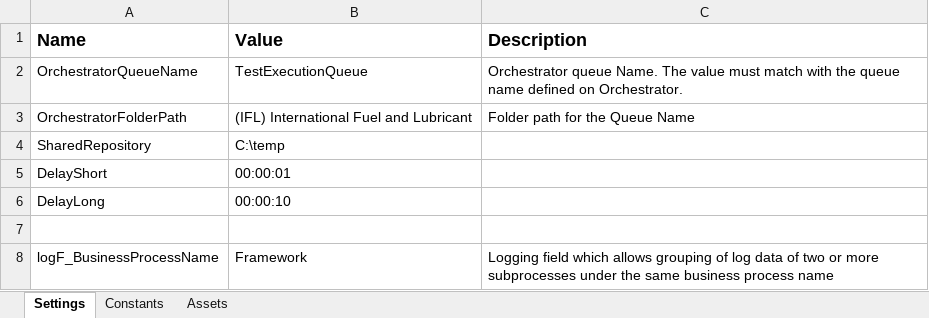
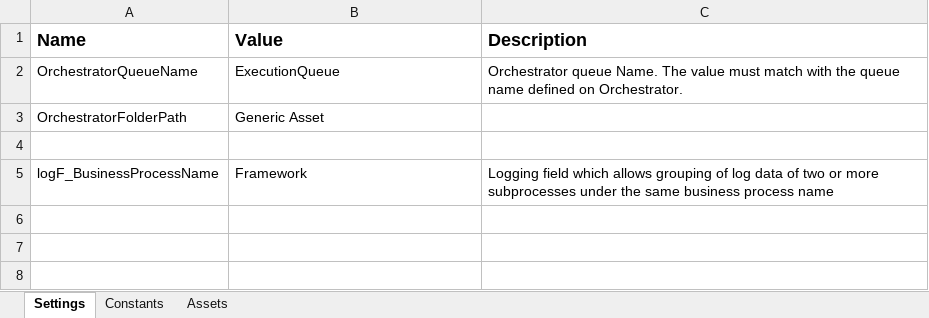
Before and after one commit to ACNChevron/UiPath_TestAutomation_GenericAsset, an Excel workbook: TestAutomation_GenericAsset/TestAutomation_GenericAsset_Performer/Data/Config.xlsx, sheet Settings, drawn as a sheet; values as stored, in another font and other column widths than the file's, no borders; the diff names each change by its address in the sheet, - before the commit and + after, or states it on an @@ line.

Commit message:
Updated robot to get transaction details from Orchestrator Queue

```diff
--- a/TestAutomation_GenericAsset/TestAutomation_GenericAsset_Performer/Data/Config.xlsx (sheet Settings)
+++ b/TestAutomation_GenericAsset/TestAutomation_GenericAsset_Performer/Data/Config.xlsx (sheet Settings)
-B2 (Value): TestExecutionQueue
+B2 (Value): ExecutionQueue
-B3 (Value): (IFL) International Fuel and Lubricant
+B3 (Value): Generic Asset
-C3 (Description): Folder path for the Queue Name
+C3 (Description): (empty)
-row 4: SharedRepository | C:\temp
-row 5: DelayShort | 00:00:01
-row 6: DelayLong | 00:00:10
```
Also changed, not shown: sheet Assets, 27 other files.
